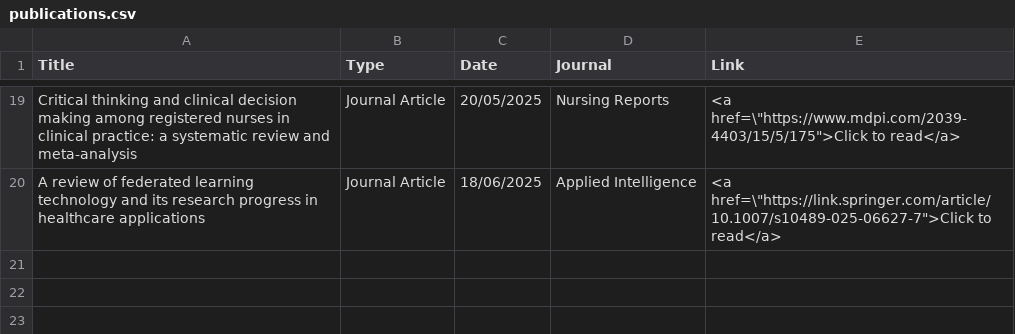
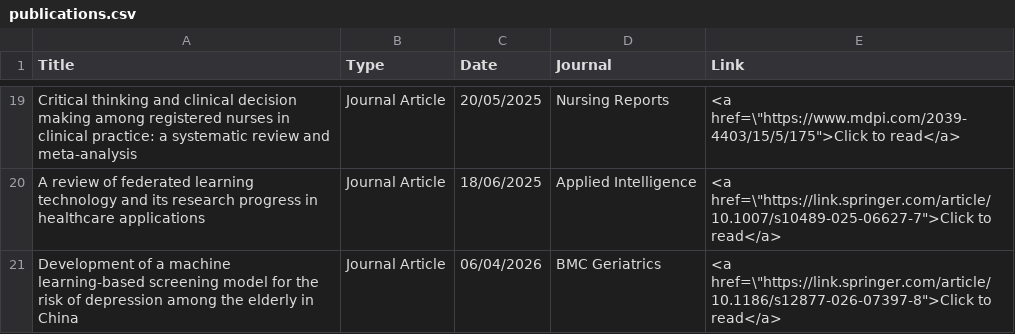
Before and after one commit to tengku-hanis/mywebsite, a CSV file: data/publications.csv, drawn as a sheet; only a part is shown, gaps mark what is left out; the diff names each change by its address in the sheet, - before the commit and + after, or states it on an @@ line.

Commit message:
update publication

```diff
--- a/data/publications.csv
+++ b/data/publications.csv
+row 21: Development of a machine learning-based screening model for the risk of depression among the elderly in China | Journal Article | 06/04/2026 | BMC Geriatrics | <a href=\"https://link.springer.com/article/10.1186/s12877-026-07397-8">Click to read</a>
```
Also changed, not shown: 3 other files.
